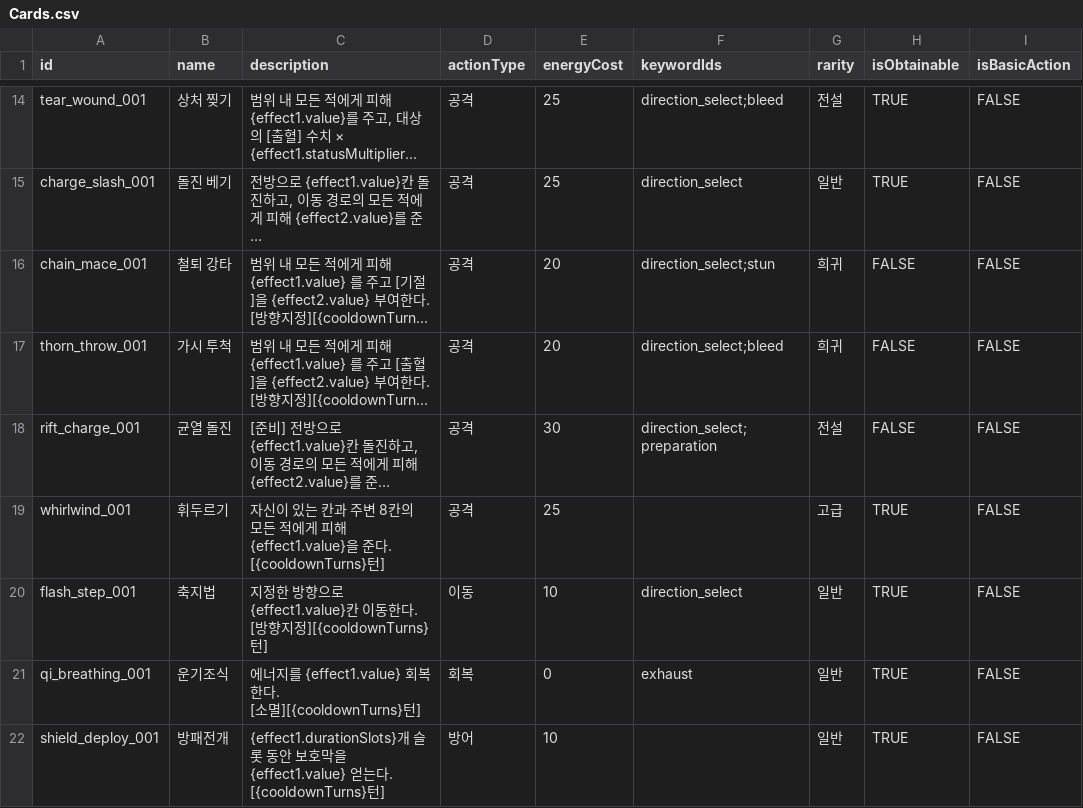
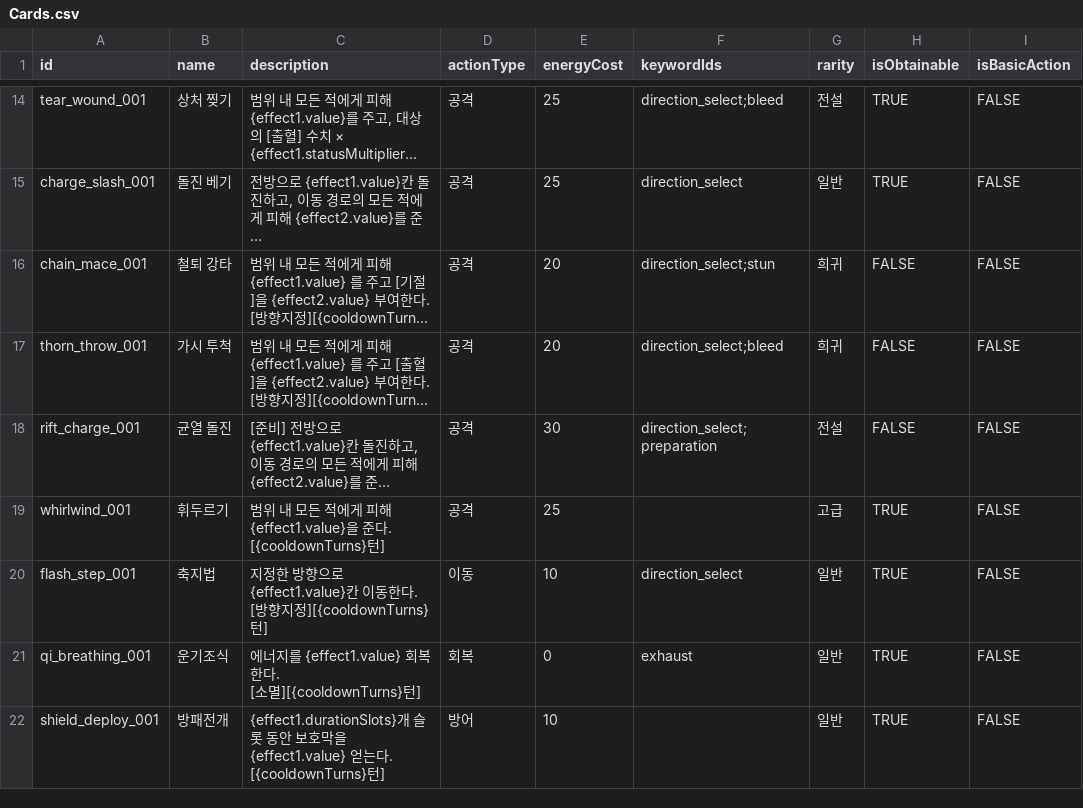
Before and after one commit to kkjjwwww/DuelHero, a CSV file: Assets/Data/CardSheets/Cards.csv, drawn as a sheet; only a part is shown, gaps mark what is left out; long unchanged cells end in …; the diff names each change by its address in the sheet, - before the commit and + after, or states it on an @@ line.

```diff
--- a/Assets/Data/CardSheets/Cards.csv
+++ b/Assets/Data/CardSheets/Cards.csv
-C19 (description): 자신이 있는 칸과 주변 8칸의 모든…
+C19 (description): 범위 내 모든…
```
Also changed, not shown: 19 other files.
